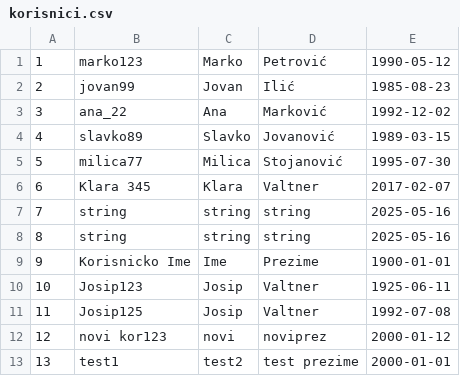
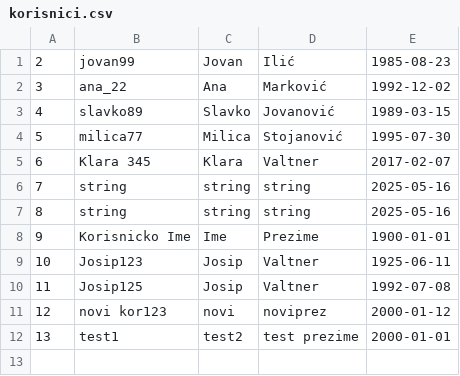
Before and after one commit to JValtner/6_1_Drustvena_Mreza, a CSV file: 6_1_drustvena_mreza/DATA/korisnici.csv, drawn as a sheet; the diff names each change by its address in the sheet, - before the commit and + after, or states it on an @@ line.

Commit message:
Ispravljen repoGrupe, controler korisniciGrupe, nije sve zavrseno, nije skroz testirano

```diff
--- a/6_1_drustvena_mreza/DATA/korisnici.csv
+++ b/6_1_drustvena_mreza/DATA/korisnici.csv
-row 1: 1 | marko123 | Marko | Petrović | 1990-05-12
```
Also changed, not shown: 9 other files.
